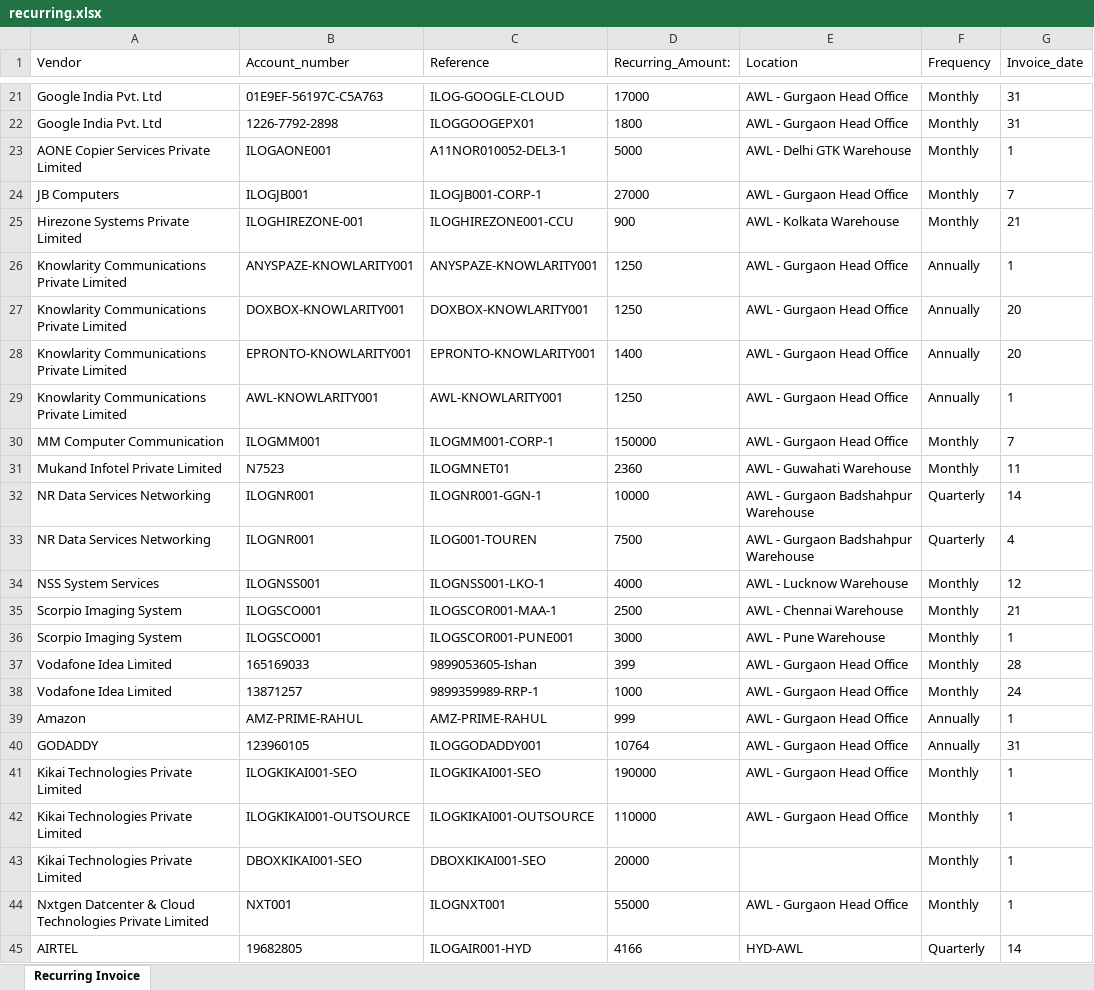
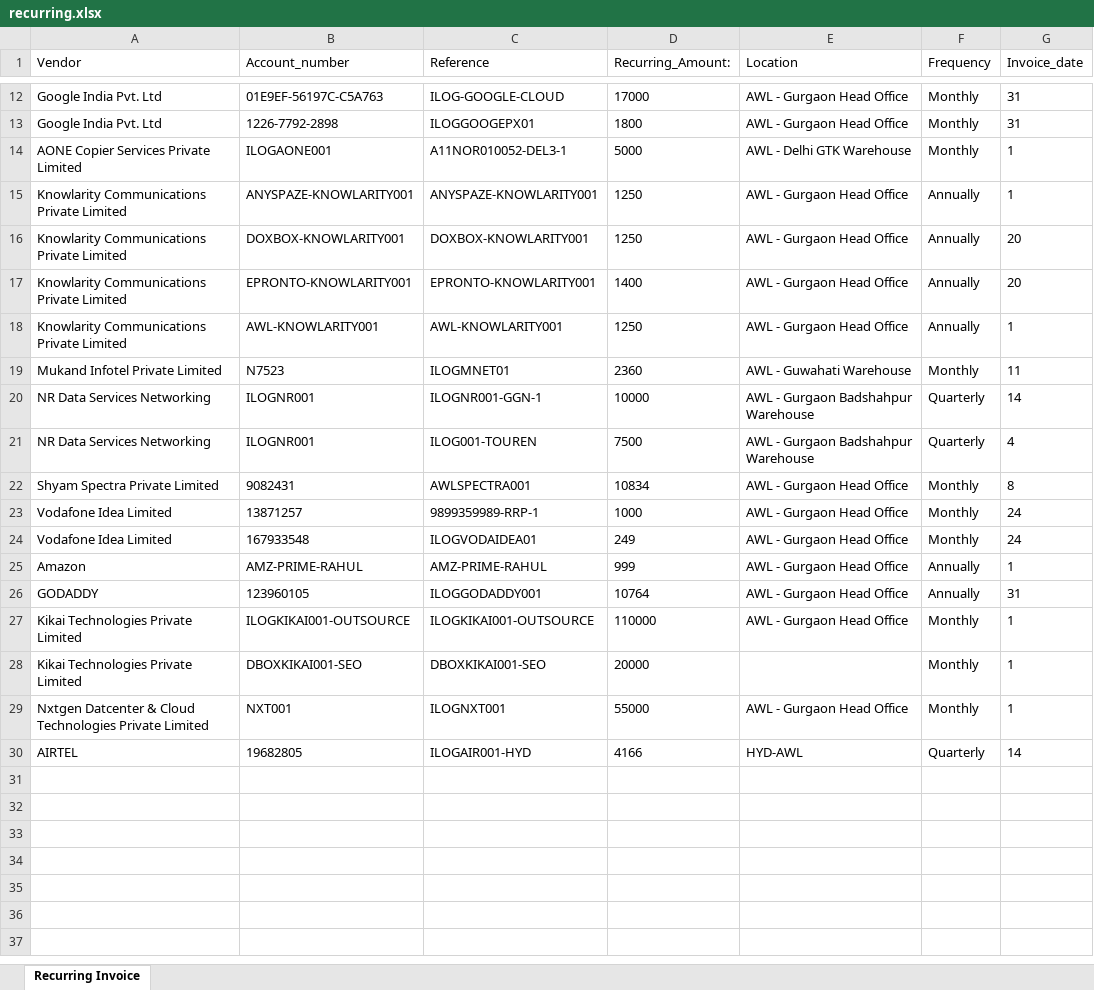
Before and after one commit to Amanilogsolution/ServerWebBackend, an Excel workbook: recurring.xlsx, sheet Recurring Invoice, drawn as a sheet; only a part is shown, gaps mark what is left out; values as stored, in another font and other column widths than the file's, no borders; removed rows and columns are numbered as before the commit, all else as after; the diff covers the shown part only; the diff names each change by its address in the sheet, - before the commit and + after, or states it on an @@ line.

```diff
--- a/recurring.xlsx (sheet Recurring Invoice)
+++ b/recurring.xlsx (sheet Recurring Invoice)
-row 24: JB Computers | ILOGJB001 | ILOGJB001-CORP-1 | 27000 | AWL - Gurgaon Head Office | Monthly | 7
-row 25: Hirezone Systems Private Limited | ILOGHIREZONE-001 | ILOGHIREZONE001-CCU | 900 | AWL - Kolkata Warehouse | Monthly | 21
-row 30: MM Computer Communication | ILOGMM001 | ILOGMM001-CORP-1 | 150000 | AWL - Gurgaon Head Office | Monthly | 7
-row 34: NSS System Services | ILOGNSS001 | ILOGNSS001-LKO-1 | 4000 | AWL - Lucknow Warehouse | Monthly | 12
-row 35: Scorpio Imaging System | ILOGSCO001 | ILOGSCOR001-MAA-1 | 2500 | AWL - Chennai Warehouse | Monthly | 21
-row 36: Scorpio Imaging System | ILOGSCO001 | ILOGSCOR001-PUNE001 | 3000 | AWL - Pune Warehouse | Monthly | 1
-row 37: Vodafone Idea Limited | 165169033 | 9899053605-Ishan | 399 | AWL - Gurgaon Head Office | Monthly | 28
+row 22: Shyam Spectra Private Limited | 9082431 | AWLSPECTRA001 | 10834 | AWL - Gurgaon Head Office | Monthly | 8
+row 24: Vodafone Idea Limited | 167933548 | ILOGVODAIDEA01 | 249 | AWL - Gurgaon Head Office | Monthly | 24
-row 41: Kikai Technologies Private Limited | ILOGKIKAI001-SEO | ILOGKIKAI001-SEO | 190000 | AWL - Gurgaon Head Office | Monthly | 1
```
Also changed, not shown: 9 removed rows elsewhere in this sheet, asset.xlsx, data.xlsx, 25 other files.
